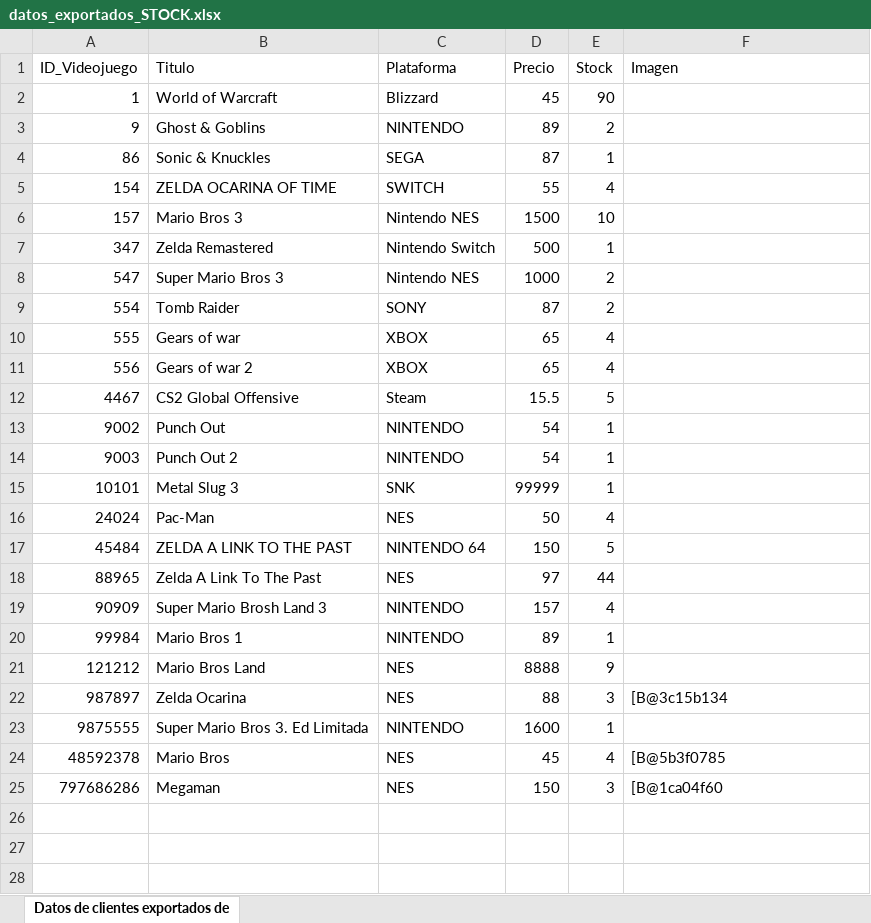
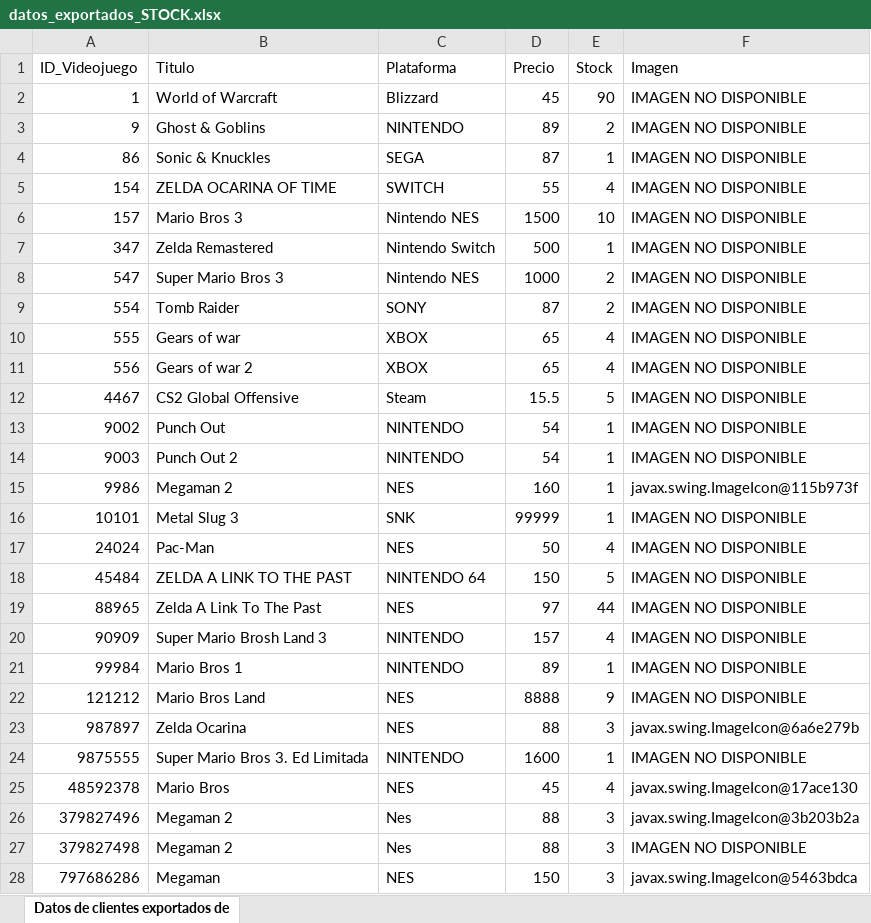
Before and after one commit to AlberGDeveloper/RetroMarket, an Excel workbook: datos_exportados_STOCK.xlsx, sheet Datos de clientes exportados de, drawn as a sheet; values as stored, in another font and other column widths than the file's, no borders; addresses are those after the commit; the diff names each change by its address in the sheet, - before the commit and + after, or states it on an @@ line.

```diff
--- a/datos_exportados_STOCK.xlsx (sheet Datos de clientes exportados de)
+++ b/datos_exportados_STOCK.xlsx (sheet Datos de clientes exportados de)
-F2:F14 (Imagen): (empty)
+F2:F14 (Imagen): IMAGEN NO DISPONIBLE
+row 15: 9986 | Megaman 2 | NES | 160 | 1 | javax.swing.ImageIcon@115b973f
-F16:F22 (Imagen): (empty)
+F16:F22 (Imagen): IMAGEN NO DISPONIBLE
-F23 (Imagen): [B@3c15b134
+F23 (Imagen): javax.swing.ImageIcon@6a6e279b
-F24 (Imagen): (empty)
+F24 (Imagen): IMAGEN NO DISPONIBLE
-F25 (Imagen): [B@5b3f0785
+F25 (Imagen): javax.swing.ImageIcon@17ace130
+row 26: 379827496 | Megaman 2 | Nes | 88 | 3 | javax.swing.ImageIcon@3b203b2a
+row 27: 379827498 | Megaman 2 | Nes | 88 | 3 | IMAGEN NO DISPONIBLE
-F28 (Imagen): [B@1ca04f60
+F28 (Imagen): javax.swing.ImageIcon@5463bdca
```
Also changed, not shown: datos_exportados_Clientes.xlsx, 3 other files.
